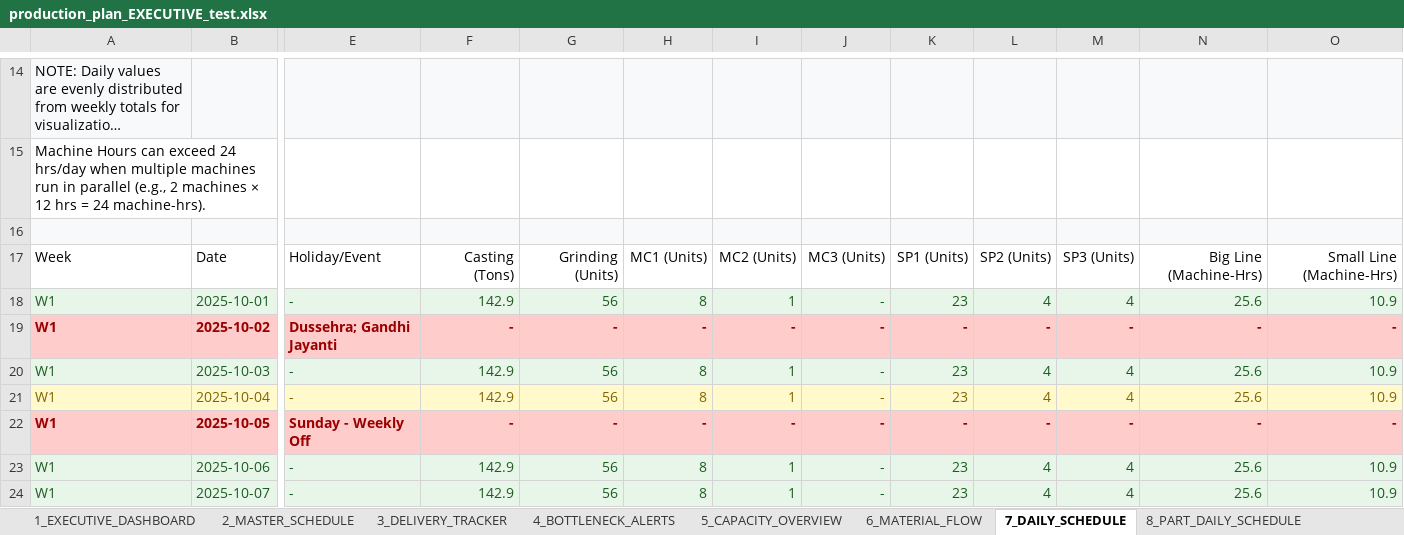
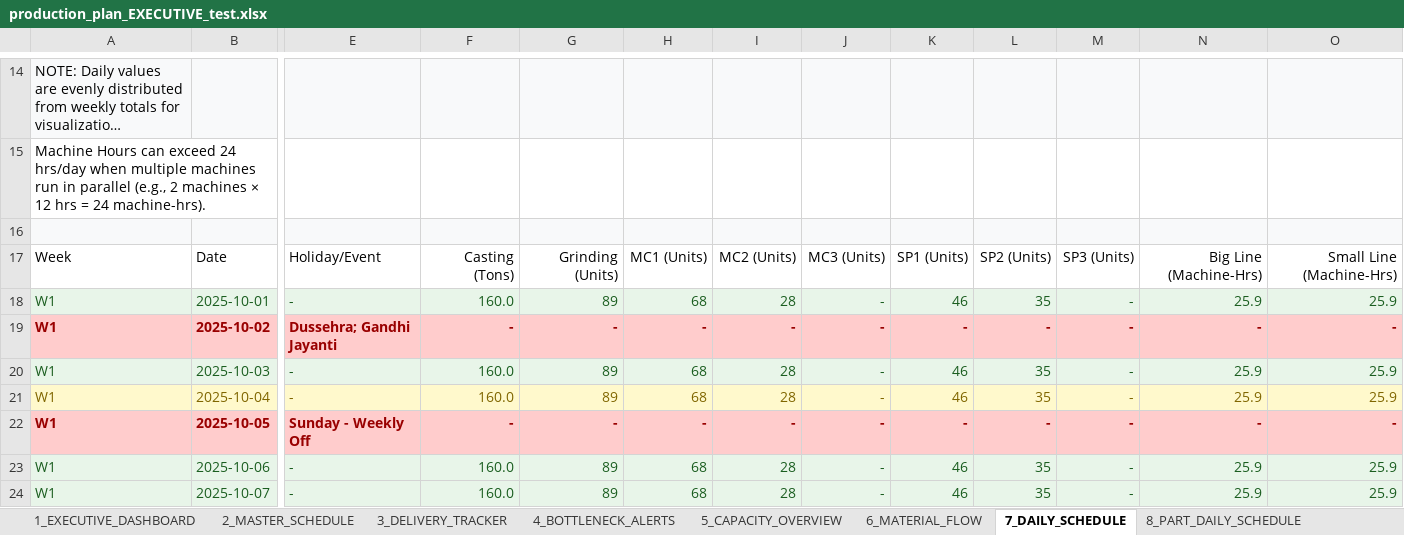
Before and after one commit to Monishkumarvr/PP-C, an Excel workbook: production_plan_EXECUTIVE_test.xlsx, sheet 7_DAILY_SCHEDULE, drawn as a sheet; only a part is shown, gaps mark what is left out; long unchanged cells end in …; values as stored, in another font and other column widths than the file's, no borders; the diff covers the shown part only; the diff names each change by its address in the sheet, - before the commit and + after, or states it on an @@ line.

```diff
--- a/production_plan_EXECUTIVE_test.xlsx (sheet 7_DAILY_SCHEDULE)
+++ b/production_plan_EXECUTIVE_test.xlsx (sheet 7_DAILY_SCHEDULE)
-F18: 142.9
+F18: 160.0
-G18: 56
+G18: 89
-H18: 8
+H18: 68
-I18: 1
+I18: 28
-K18: 23
+K18: 46
-L18: 4
+L18: 35
-M18: 4
+M18: -
-N18: 25.6
+N18: 25.9
-O18: 10.9
+O18: 25.9
-F20:F21: 142.9
+F20:F21: 160.0
-G20:G21: 56
+G20:G21: 89
-H20:H21: 8
+H20:H21: 68
-I20:I21: 1
+I20:I21: 28
-K20:K21: 23
+K20:K21: 46
-L20:L21: 4
+L20:L21: 35
-M20:M21: 4
+M20:M21: -
-N20:N21: 25.6
+N20:N21: 25.9
-O20:O21: 10.9
+O20:O21: 25.9
-F23:F24: 142.9
+F23:F24: 160.0
-G23:G24: 56
+G23:G24: 89
-H23:H24: 8
+H23:H24: 68
-I23:I24: 1
+I23:I24: 28
-K23:K24: 23
+K23:K24: 46
-L23:L24: 4
+L23:L24: 35
-M23:M24: 4
+M23:M24: -
-N23:N24: 25.6
+N23:N24: 25.9
-O23:O24: 10.9
+O23:O24: 25.9
```
Also changed, not shown: 27 added rows, 27 removed rows and 879 edited cells elsewhere in this sheet, sheet 8_PART_DAILY_SCHEDULE, sheet 10_DAILY_INVENTORY, sheet 9_DAILY_PRODUCTION, sheet 3_DELIVERY_TRACKER, sheet 2_MASTER_SCHEDULE, sheet 6_MATERIAL_FLOW, 3 more sheets, 3 other files.
